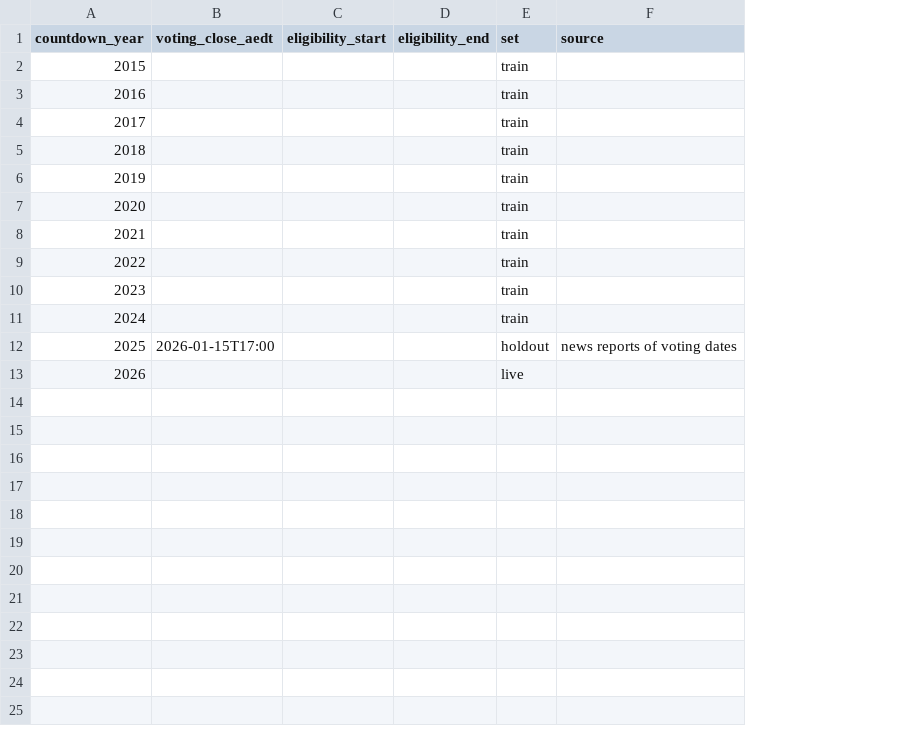
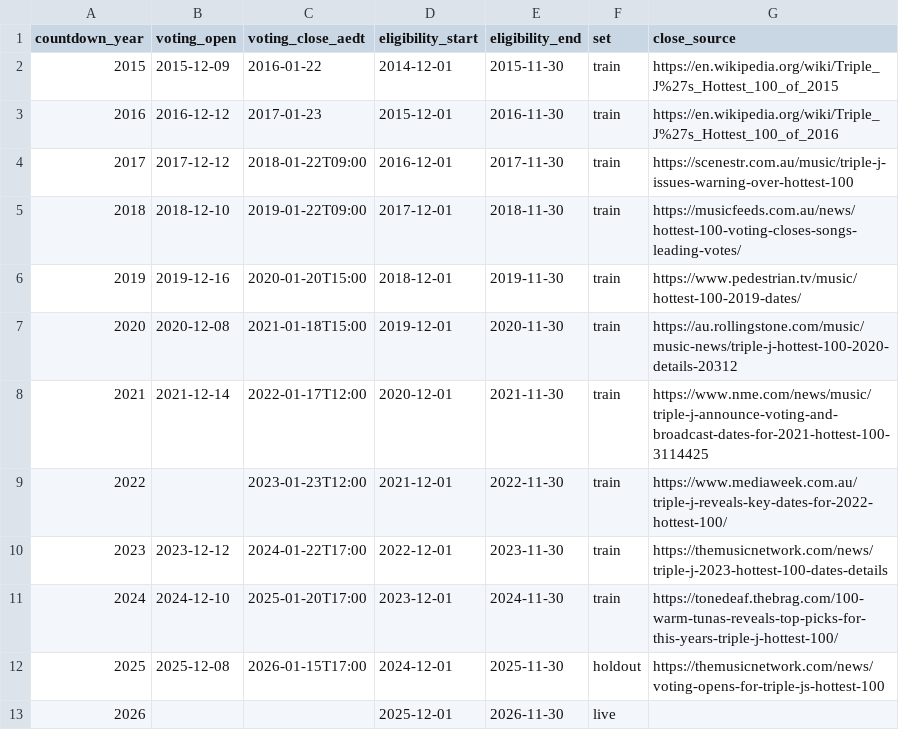
Before and after one commit to Sussy-creates/hottest100-predictor, a CSV file: config/countdowns.csv, drawn as a sheet; removed rows and columns are numbered as before the commit, all else as after; the diff names each change by its address in the sheet, - before the commit and + after, or states it on an @@ line.

```diff
--- a/config/countdowns.csv
+++ b/config/countdowns.csv
+column B (voting_open), rows 2-12: 2015-12-09 | 2016-12-12 | 2017-12-12 | 2018-12-10 | 2019-12-16 | 2020-12-08 | 2021-12-14 |  | 2023-12-12 | 2024-12-10 | 2025-12-08
-column F (source), row 12: news reports of voting dates
+column G (close_source), rows 2-12: https://en.wikipedia.org/wiki/Triple_J%27s_Hottest_100_of_2015 | https://en.wikipedia.org/wiki/Triple_J%27s_Hottest_100_of_2016 | https://scenestr.com.au/music/triple-j-issues-warning-over-hottest-100 | https://musicfeeds.com.au/news/hottest-100-voting-closes-songs-leading-votes/ | https://www.pedestrian.tv/music/hottest-100-2019-dates/ | https://au.rollingstone.com/music/music-news/triple-j-hottest-100-2020-details-20312 | https://www.nme.com/news/music/triple-j-announce-voting-and-broadcast-dates-for-2021-hottest-100-3114425 | https://www.mediaweek.com.au/triple-j-reveals-key-dates-for-2022-hottest-100/ | https://themusicnetwork.com/news/triple-j-2023-hottest-100-dates-details | https://tonedeaf.thebrag.com/100-warm-tunas-reveals-top-picks-for-this-years-triple-j-hottest-100/ | https://themusicnetwork.com/news/voting-opens-for-triple-js-hottest-100
-C2 (voting_close_aedt): (empty)
+C2 (voting_close_aedt): 2016-01-22
-D2 (eligibility_start): (empty)
+D2 (eligibility_start): 2014-12-01
-E2 (eligibility_end): (empty)
+E2 (eligibility_end): 2015-11-30
-C3 (voting_close_aedt): (empty)
+C3 (voting_close_aedt): 2017-01-23
-D3 (eligibility_start): (empty)
+D3 (eligibility_start): 2015-12-01
-E3 (eligibility_end): (empty)
+E3 (eligibility_end): 2016-11-30
-C4 (voting_close_aedt): (empty)
+C4 (voting_close_aedt): 2018-01-22T09:00
-D4 (eligibility_start): (empty)
+D4 (eligibility_start): 2016-12-01
-E4 (eligibility_end): (empty)
+E4 (eligibility_end): 2017-11-30
-C5 (voting_close_aedt): (empty)
+C5 (voting_close_aedt): 2019-01-22T09:00
-D5 (eligibility_start): (empty)
+D5 (eligibility_start): 2017-12-01
-E5 (eligibility_end): (empty)
+E5 (eligibility_end): 2018-11-30
-C6 (voting_close_aedt): (empty)
+C6 (voting_close_aedt): 2020-01-20T15:00
-D6 (eligibility_start): (empty)
+D6 (eligibility_start): 2018-12-01
-E6 (eligibility_end): (empty)
+E6 (eligibility_end): 2019-11-30
-C7 (voting_close_aedt): (empty)
+C7 (voting_close_aedt): 2021-01-18T15:00
-D7 (eligibility_start): (empty)
+D7 (eligibility_start): 2019-12-01
-E7 (eligibility_end): (empty)
+E7 (eligibility_end): 2020-11-30
-C8 (voting_close_aedt): (empty)
+C8 (voting_close_aedt): 2022-01-17T12:00
-D8 (eligibility_start): (empty)
+D8 (eligibility_start): 2020-12-01
-E8 (eligibility_end): (empty)
+E8 (eligibility_end): 2021-11-30
-C9 (voting_close_aedt): (empty)
+C9 (voting_close_aedt): 2023-01-23T12:00
-D9 (eligibility_start): (empty)
+D9 (eligibility_start): 2021-12-01
-E9 (eligibility_end): (empty)
+E9 (eligibility_end): 2022-11-30
-C10 (voting_close_aedt): (empty)
+C10 (voting_close_aedt): 2024-01-22T17:00
-D10 (eligibility_start): (empty)
+D10 (eligibility_start): 2022-12-01
-E10 (eligibility_end): (empty)
+E10 (eligibility_end): 2023-11-30
-C11 (voting_close_aedt): (empty)
+C11 (voting_close_aedt): 2025-01-20T17:00
-D11 (eligibility_start): (empty)
+D11 (eligibility_start): 2023-12-01
-E11 (eligibility_end): (empty)
+E11 (eligibility_end): 2024-11-30
-D12 (eligibility_start): (empty)
+D12 (eligibility_start): 2024-12-01
-E12 (eligibility_end): (empty)
+E12 (eligibility_end): 2025-11-30
-D13 (eligibility_start): (empty)
+D13 (eligibility_start): 2025-12-01
-E13 (eligibility_end): (empty)
+E13 (eligibility_end): 2026-11-30
```
Also changed, not shown: 6 other files.
